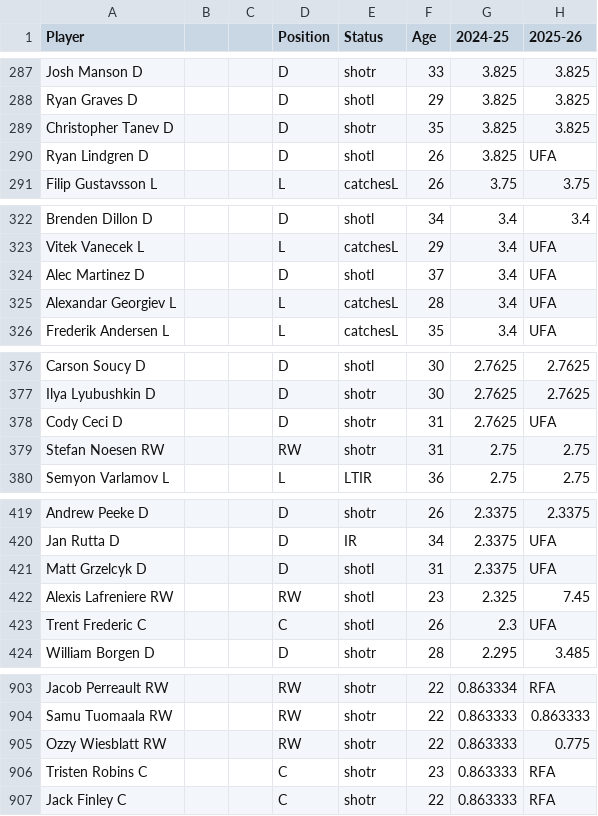
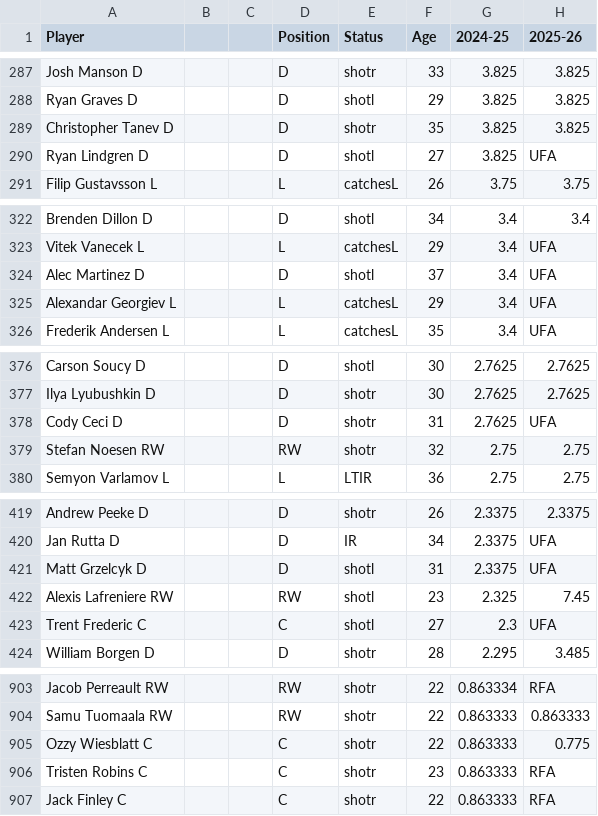
Before and after one commit to kww271/qBneK36JpdQetizHcQM7DMrCSz, a CSV file: caphits.csv, drawn as a sheet; only a part is shown, gaps mark what is left out; the diff covers the shown part only; the diff names each change by its address in the sheet, - before the commit and + after, or states it on an @@ line.

Commit message:
Updated February 12, 2025 at 20:53

```diff
--- a/caphits.csv
+++ b/caphits.csv
-F290 (Age): 26
+F290 (Age): 27
-F325 (Age): 28
+F325 (Age): 29
-F379 (Age): 31
+F379 (Age): 32
-F423 (Age): 26
+F423 (Age): 27
-A905 (Player): Ozzy Wiesblatt RW
+A905 (Player): Ozzy Wiesblatt C
-D905 (Position): RW
+D905 (Position): C
```
Also changed, not shown: 11 edited cells elsewhere in this file.
